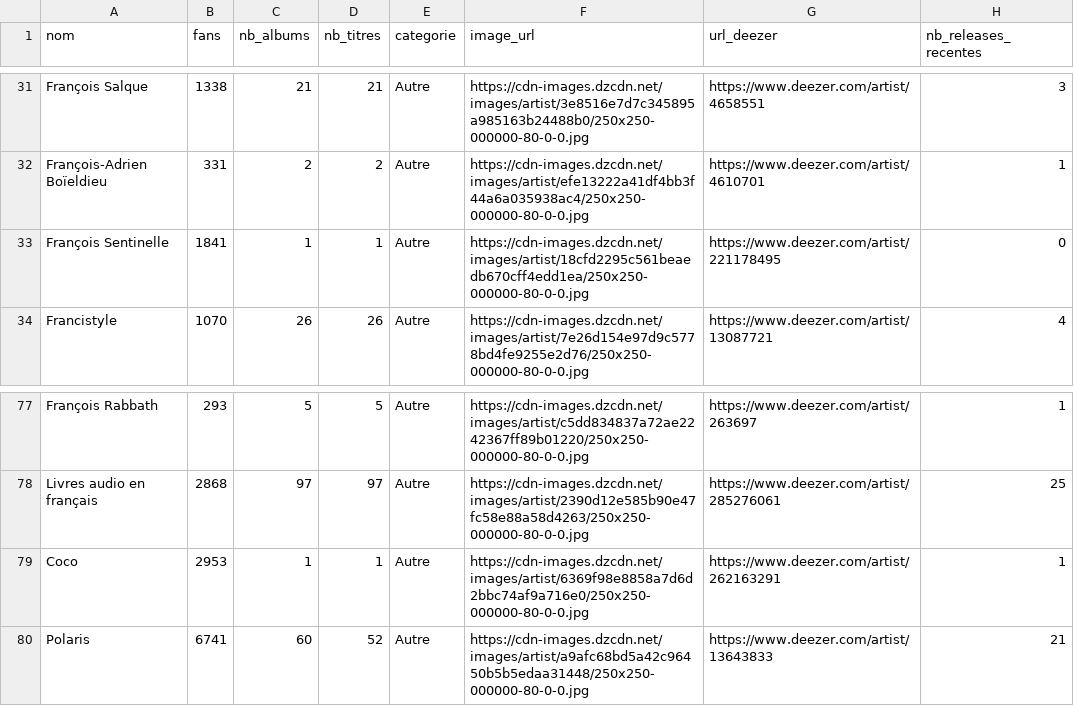
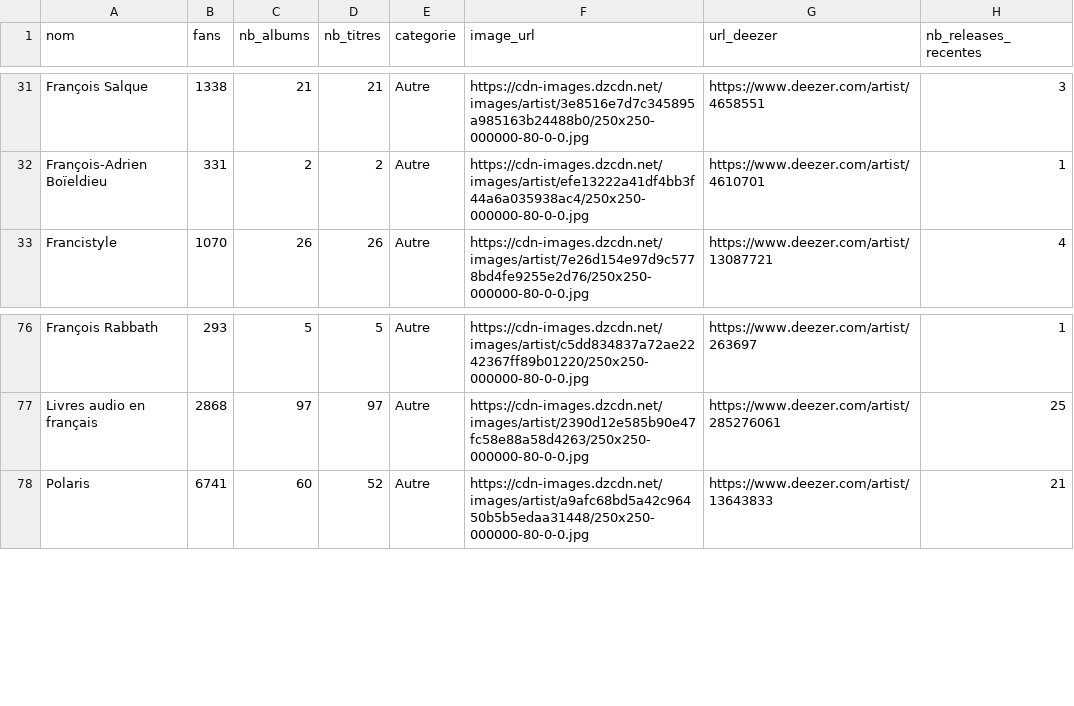
Before and after one commit to jennykarim45-ai/Music_Talent_Radar, a CSV file: data/deezer_collected_20260210_161329.csv, drawn as a sheet; only a part is shown, gaps mark what is left out.

```diff
--- a/data/deezer_collected_20260210_161329.csv
+++ b/data/deezer_collected_20260210_161329.csv
@@ -32,3 +32,2 @@ François Salque,1338,21,21,Autre,https://cdn-images.dzcdn.net/images/artist/3e8
 François-Adrien Boïeldieu,331,2,2,Autre,https://cdn-images.dzcdn.net/images/artist/efe13222a41df4bb3f44a6a035938ac4/250x250-000000-80-0-0.jpg,https://www.deezer.com/artist/4610701,1
-François Sentinelle,1841,1,1,Autre,https://cdn-images.dzcdn.net/images/artist/18cfd2295c561beaedb670cff4edd1ea/250x250-000000-80-0-0.jpg,https://www.deezer.com/artist/221178495,0
 Francistyle,1070,26,26,Autre,https://cdn-images.dzcdn.net/images/artist/7e26d154e97d9c5778bd4fe9255e2d76/250x250-000000-80-0-0.jpg,https://www.deezer.com/artist/13087721,4
@@ -78,3 +77,2 @@ François Rabbath,293,5,5,Autre,https://cdn-images.dzcdn.net/images/artist/c5dd8
 Livres audio en français,2868,97,97,Autre,https://cdn-images.dzcdn.net/images/artist/2390d12e585b90e47fc58e88a58d4263/250x250-000000-80-0-0.jpg,https://www.deezer.com/artist/285276061,25
-Coco,2953,1,1,Autre,https://cdn-images.dzcdn.net/images/artist/6369f98e8858a7d6d2bbc74af9a716e0/250x250-000000-80-0-0.jpg,https://www.deezer.com/artist/262163291,1
 Polaris,6741,60,52,Autre,https://cdn-images.dzcdn.net/images/artist/a9afc68bd5a42c96450b5b5edaa31448/250x250-000000-80-0-0.jpg,https://www.deezer.com/artist/13643833,21
```
Also changed, not shown: artist_urls.csv, data/deezer_collected_20260211_084003.csv, 3 other files.
